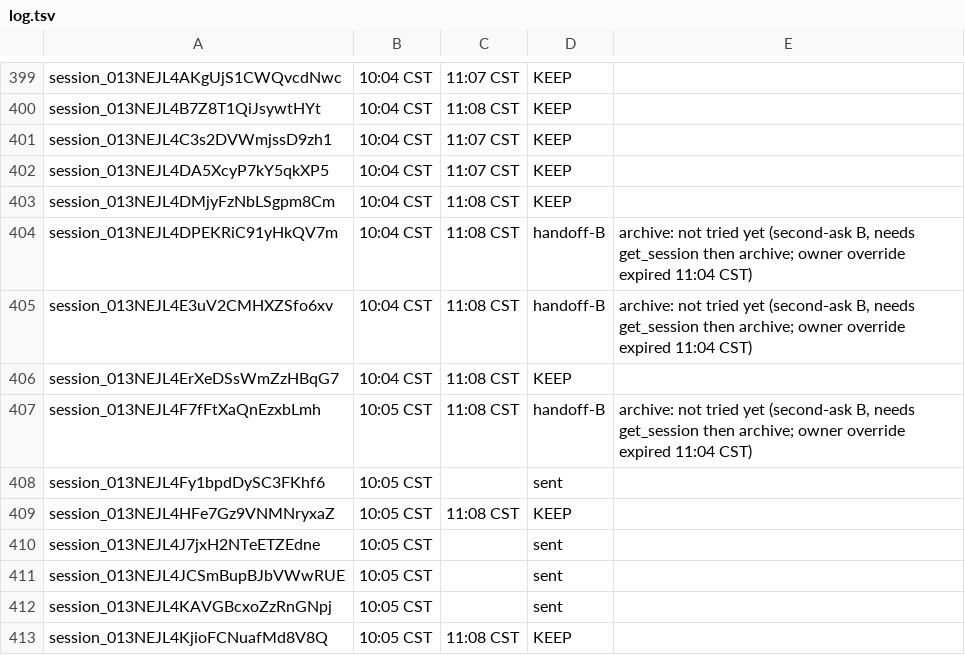
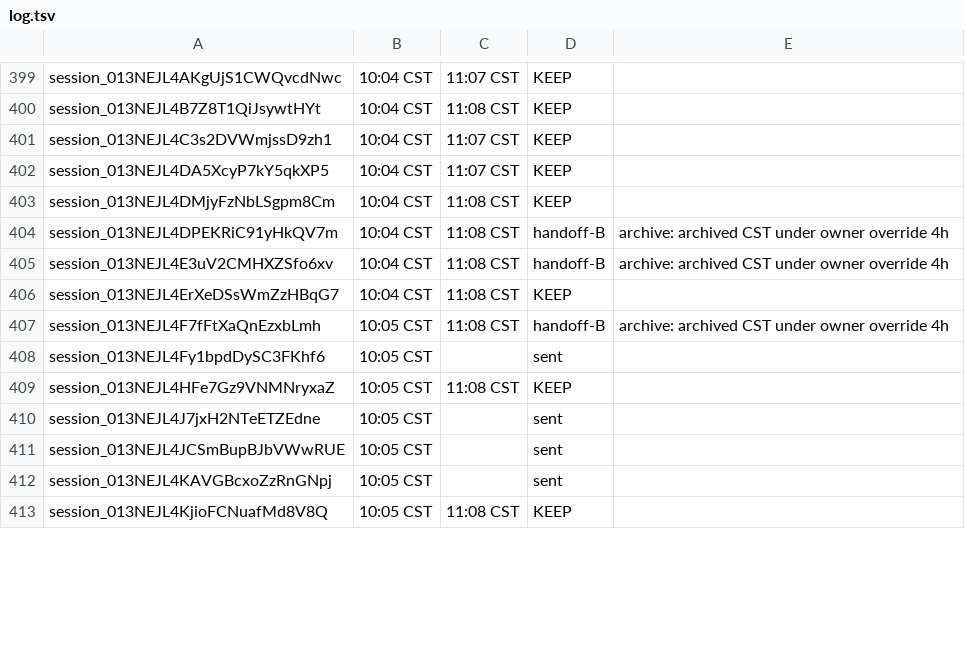
Before and after one commit to shivinate7/claude-settings, a TSV file: log.tsv, drawn as a sheet; only a part is shown, gaps mark what is left out; the diff covers the shown part only.

```diff
--- a/log.tsv
+++ b/log.tsv
@@ -403,6 +403,6 @@ session_013NEJL4DA5XcyP7kY5qkXP5	10:04 CST	11:07 CST	KEEP
 session_013NEJL4DMjyFzNbLSgpm8Cm	10:04 CST	11:08 CST	KEEP	
-session_013NEJL4DPEKRiC91yHkQV7m	10:04 CST	11:08 CST	handoff-B	archive: not tried yet (second-ask B, needs get_session then archive; owner override expired 11:04 CST)
-session_013NEJL4E3uV2CMHXZSfo6xv	10:04 CST	11:08 CST	handoff-B	archive: not tried yet (second-ask B, needs get_session then archive; owner override expired 11:04 CST)
+session_013NEJL4DPEKRiC91yHkQV7m	10:04 CST	11:08 CST	handoff-B	archive: archived CST under owner override 4h
+session_013NEJL4E3uV2CMHXZSfo6xv	10:04 CST	11:08 CST	handoff-B	archive: archived CST under owner override 4h
 session_013NEJL4ErXeDSsWmZzHBqG7	10:04 CST	11:08 CST	KEEP	
-session_013NEJL4F7fFtXaQnEzxbLmh	10:05 CST	11:08 CST	handoff-B	archive: not tried yet (second-ask B, needs get_session then archive; owner override expired 11:04 CST)
+session_013NEJL4F7fFtXaQnEzxbLmh	10:05 CST	11:08 CST	handoff-B	archive: archived CST under owner override 4h
 session_013NEJL4Fy1bpdDySC3FKhf6	10:05 CST		sent	
```
Also changed, not shown: 13 edited cells elsewhere in this file.
